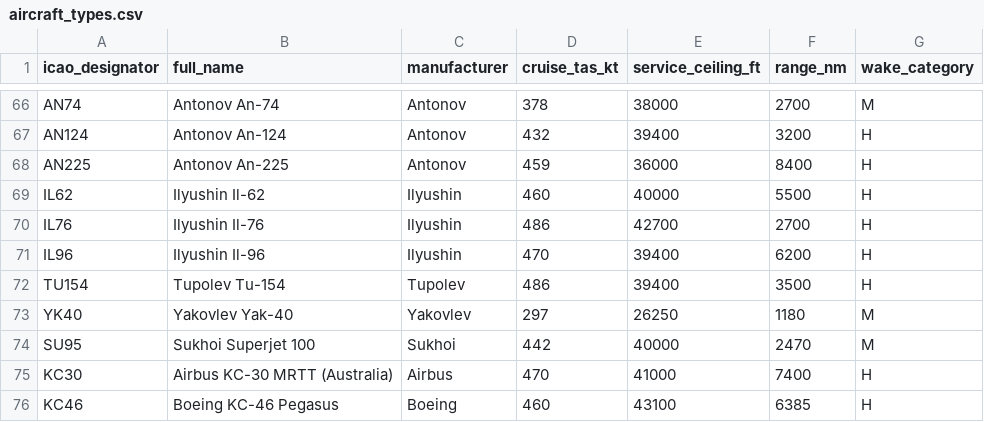
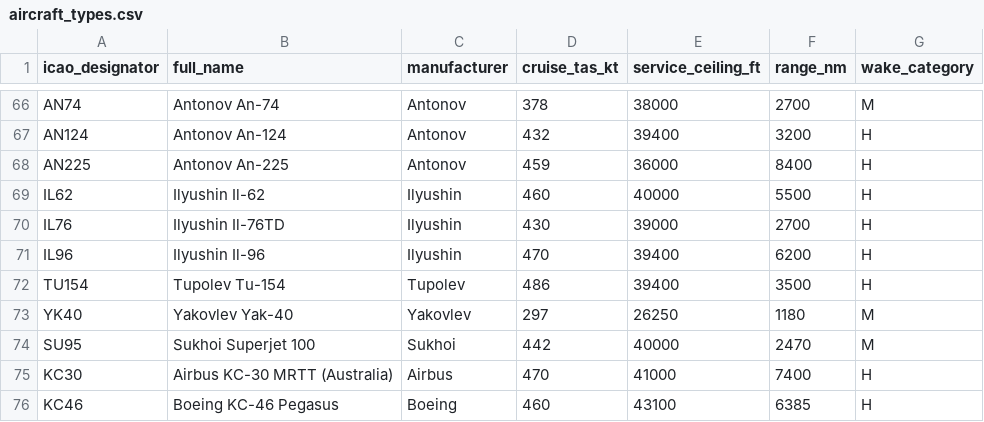
Before and after one commit to aguillaudin-prog/data-enrichment, a CSV file: dic-agent/seeds/aircraft_types.csv, drawn as a sheet; only a part is shown, gaps mark what is left out.

```diff
--- a/dic-agent/seeds/aircraft_types.csv
+++ b/dic-agent/seeds/aircraft_types.csv
@@ -69,3 +69,3 @@ AN225,Antonov An-225,Antonov,459,36000,8400,H
 IL62,Ilyushin Il-62,Ilyushin,460,40000,5500,H
-IL76,Ilyushin Il-76,Ilyushin,486,42700,2700,H
+IL76,Ilyushin Il-76TD,Ilyushin,430,39000,2700,H
 IL96,Ilyushin Il-96,Ilyushin,470,39400,6200,H
```
Also changed, not shown: 3 other files.
